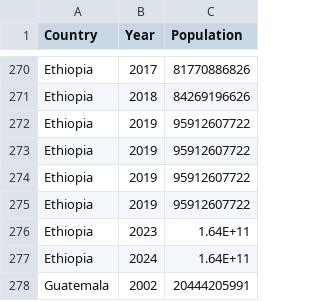
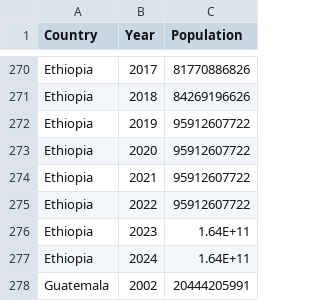
Before and after one commit to IDF-RMSG/DisasterRiskPooling, a CSV file: LossSimulator/data/Scale/gdp.csv, drawn as a sheet; only a part is shown, gaps mark what is left out.

Commit message:
Update GDP data for Ethiopia (repeated year) and add manual input warning in global.R; include new public_emdat_download file

```diff
--- a/LossSimulator/data/Scale/gdp.csv
+++ b/LossSimulator/data/Scale/gdp.csv
@@ -272,5 +272,5 @@ Ethiopia,2018,84269196626
 Ethiopia,2019,95912607722
-Ethiopia,2019,95912607722
-Ethiopia,2019,95912607722
-Ethiopia,2019,95912607722
+Ethiopia,2020,95912607722
+Ethiopia,2021,95912607722
+Ethiopia,2022,95912607722
 Ethiopia,2023,1.64E+11
```
Also changed, not shown: 2 other files.
